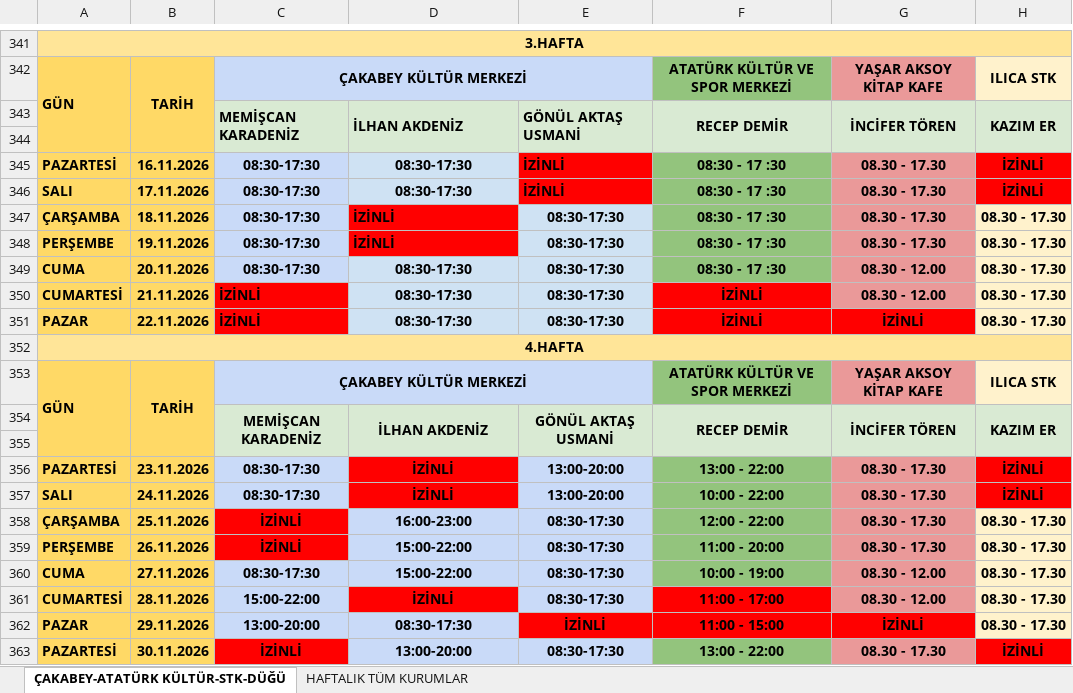
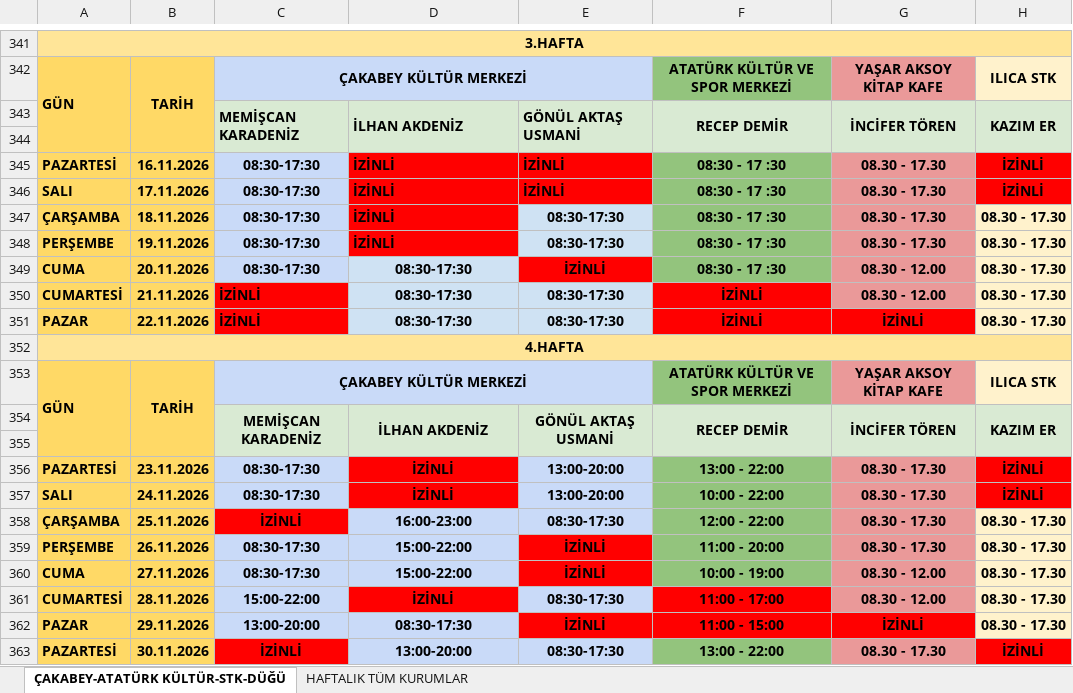
Before and after one commit to ilhanakd-max/calisma-programi-data, an Excel workbook: KURUM İÇİ ÇALIŞMA PROGRAMI.xlsx, sheet ÇAKABEY-ATATÜRK KÜLTÜR-STK-DÜĞÜ, drawn as a sheet; only a part is shown, gaps mark what is left out; values as stored, in another font and other column widths than the file's, no borders; charts and pictures and conditional formats not drawn; the diff names each change by its address in the sheet, - before the commit and + after, or states it on an @@ line.

```diff
--- a/KURUM İÇİ ÇALIŞMA PROGRAMI.xlsx (sheet ÇAKABEY-ATATÜRK KÜLTÜR-STK-DÜĞÜ)
+++ b/KURUM İÇİ ÇALIŞMA PROGRAMI.xlsx (sheet ÇAKABEY-ATATÜRK KÜLTÜR-STK-DÜĞÜ)
-D345:D346: 08:30-17:30
+D345:D346: İZİNLİ
@@ D345:D346 fill: #CFE2F3 → #FF0000, alignment: center → left @@
-E349: 08:30-17:30
+E349: İZİNLİ
-E349 fill: #CFE2F3
+E349 fill: #FF0000
-C359: İZİNLİ
+C359: 08:30-17:30
-C359 fill: #FF0000
+C359 fill: #C9DAF8
-E359:E360: 08:30-17:30
+E359:E360: İZİNLİ
-E359:E360 fill: #C9DAF8
+E359:E360 fill: #FF0000
```
